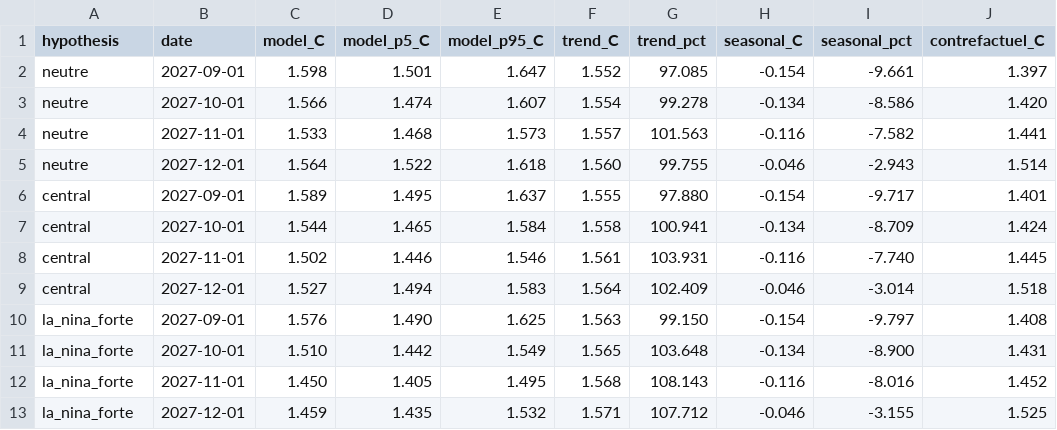
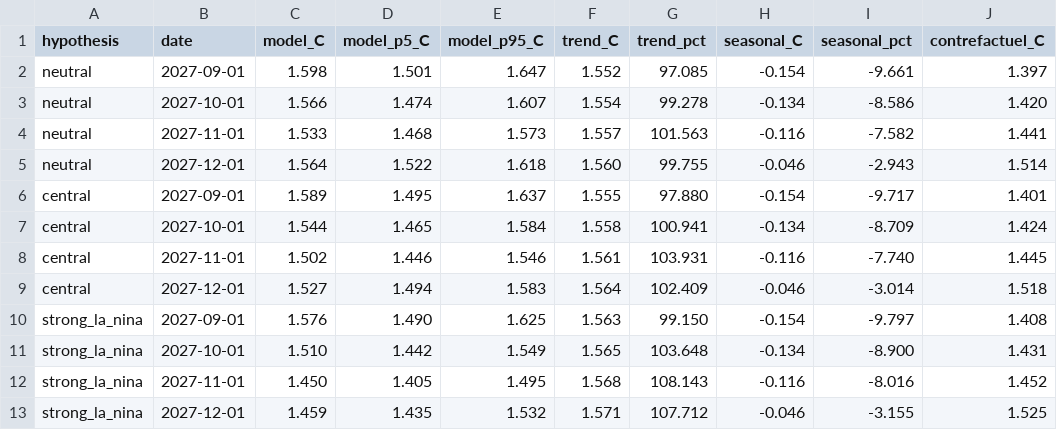
Before and after one commit to Baptiste-pro/GMSTA-TESR-model, a CSV file: results/gmst_h2_2027_hypotheses_table.csv, drawn as a sheet; only a part is shown; the diff names each change by its address in the sheet, - before the commit and + after, or states it on an @@ line.

Commit message:
Update hypothesis labels in CSV file

```diff
--- a/results/gmst_h2_2027_hypotheses_table.csv
+++ b/results/gmst_h2_2027_hypotheses_table.csv
-A2:A5 (hypothesis): neutre
+A2:A5 (hypothesis): neutral
-A10:A13 (hypothesis): la_nina_forte
+A10:A13 (hypothesis): strong_la_nina
```
